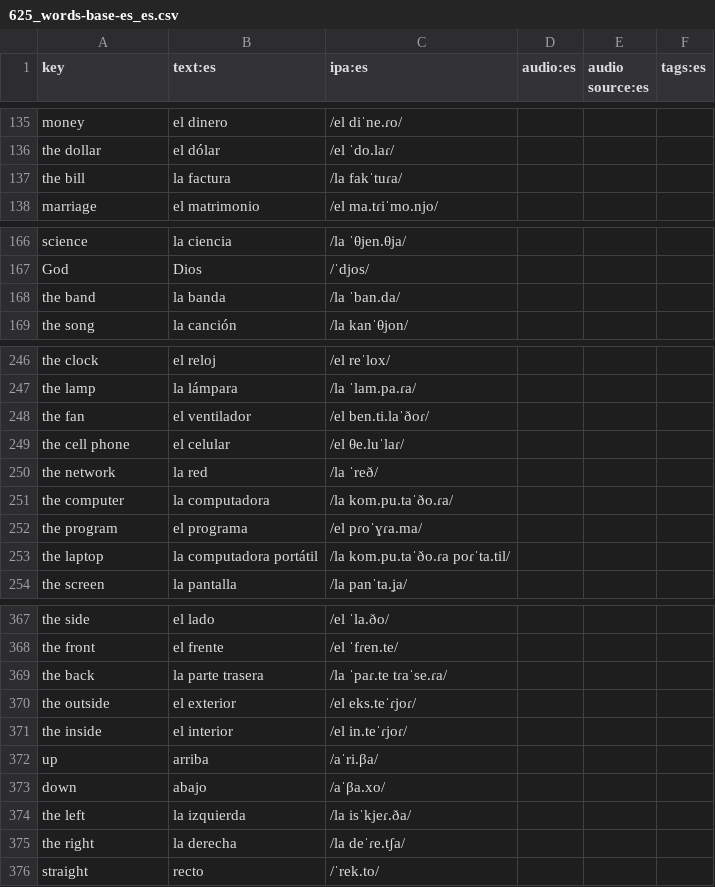
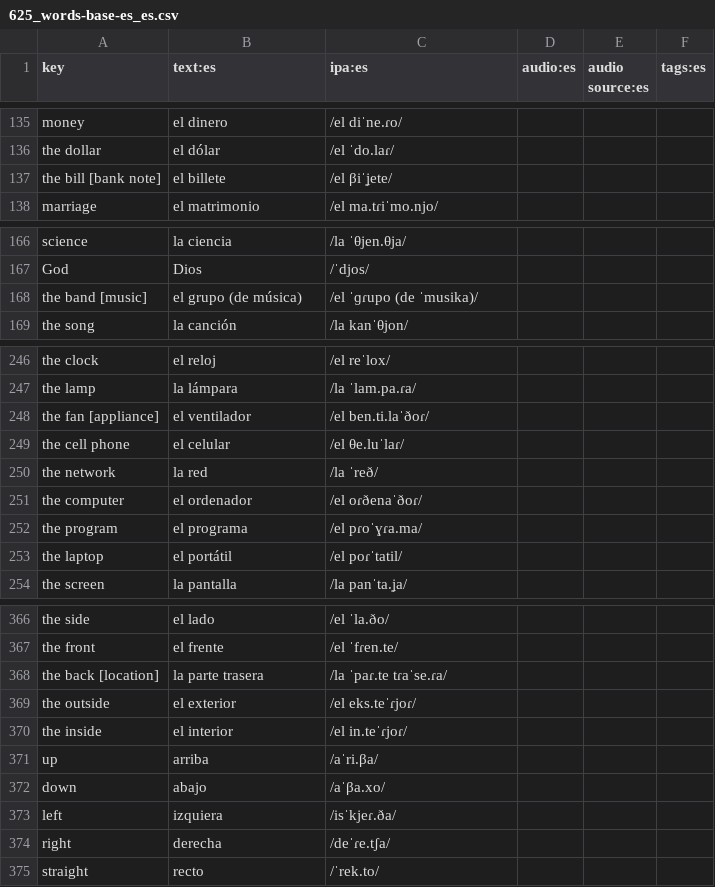
Before and after one commit to ankilangs/ankilangs, a CSV file: src/data/625_words-base-es_es.csv, drawn as a sheet; only a part is shown, gaps mark what is left out; the diff covers the shown part only.

Commit message:
fix: some corrections to new Spanish words

```diff
--- a/src/data/625_words-base-es_es.csv
+++ b/src/data/625_words-base-es_es.csv
@@ -136,3 +136,3 @@ money,el dinero,/el diˈne.ɾo/,,,
 the dollar,el dólar,/el ˈdo.laɾ/,,,
-the bill,la factura,/la fakˈtuɾa/,,,
+the bill [bank note],el billete,/el βiˈʝete/,,,
 marriage,el matrimonio,/el ma.tɾiˈmo.njo/,,,
@@ -167,3 +167,3 @@ science,la ciencia,/la ˈθjen.θja/,,,
 God,Dios,/ˈdjos/,,,
-the band,la banda,/la ˈban.da/,,,
+the band [music],el grupo (de música),/el ˈɡɾupo (de ˈmusika)/,,,
 the song,la canción,/la kanˈθjon/,,,
@@ -247,8 +247,8 @@ the clock,el reloj,/el reˈlox/,,,
 the lamp,la lámpara,/la ˈlam.pa.ɾa/,,,
-the fan,el ventilador,/el ben.ti.laˈðoɾ/,,,
+the fan [appliance],el ventilador,/el ben.ti.laˈðoɾ/,,,
 the cell phone,el celular,/el θe.luˈlaɾ/,,,
 the network,la red,/la ˈreð/,,,
-the computer,la computadora,/la kom.pu.taˈðo.ɾa/,,,
+the computer,el ordenador,/el oɾðenaˈðoɾ/,,,
 the program,el programa,/el pɾoˈɣɾa.ma/,,,
-the laptop,la computadora portátil,/la kom.pu.taˈðo.ɾa poɾˈta.til/,,,
+the laptop,el portátil,/el poɾˈtatil/,,,
 the screen,la pantalla,/la panˈta.ʝa/,,,
@@ -368,3 +367,3 @@ the side,el lado,/el ˈla.ðo/,,,
 the front,el frente,/el ˈfɾen.te/,,,
-the back,la parte trasera,/la ˈpaɾ.te tɾaˈse.ɾa/,,,
+the back [location],la parte trasera,/la ˈpaɾ.te tɾaˈse.ɾa/,,,
 the outside,el exterior,/el eks.teˈɾjoɾ/,,,
@@ -373,4 +372,4 @@ up,arriba,/aˈri.βa/,,,
 down,abajo,/aˈβa.xo/,,,
-the left,la izquierda,/la isˈkjeɾ.ða/,,,
-the right,la derecha,/la deˈɾe.tʃa/,,,
+left,izquiera,/isˈkjeɾ.ða/,,,
+right,derecha,/deˈɾe.tʃa/,,,
 straight,recto,/ˈrek.to/,,,
```
Also changed, not shown: 1 removed row and 8 edited cells elsewhere in this file.
